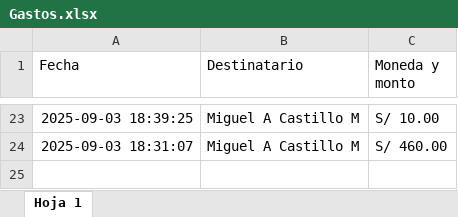
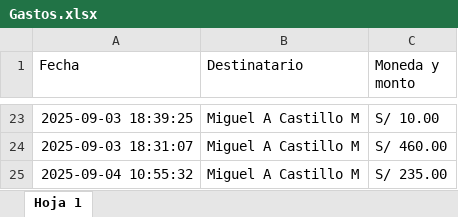
Before and after one commit to mijelDeve/prueba-repo-excel, an Excel workbook: Gastos.xlsx, sheet Hoja 1, drawn as a sheet; only a part is shown, gaps mark what is left out; values as stored, in another font and other column widths than the file's, no borders; charts and pictures not drawn; the diff names each change by its address in the sheet, - before the commit and + after, or states it on an @@ line.

Commit message:
Actualizar archivo excel

```diff
--- a/Gastos.xlsx (sheet Hoja 1)
+++ b/Gastos.xlsx (sheet Hoja 1)
+row 25: 2025-09-04 10:55:32 | Miguel A Castillo M | S/ 235.00
```
